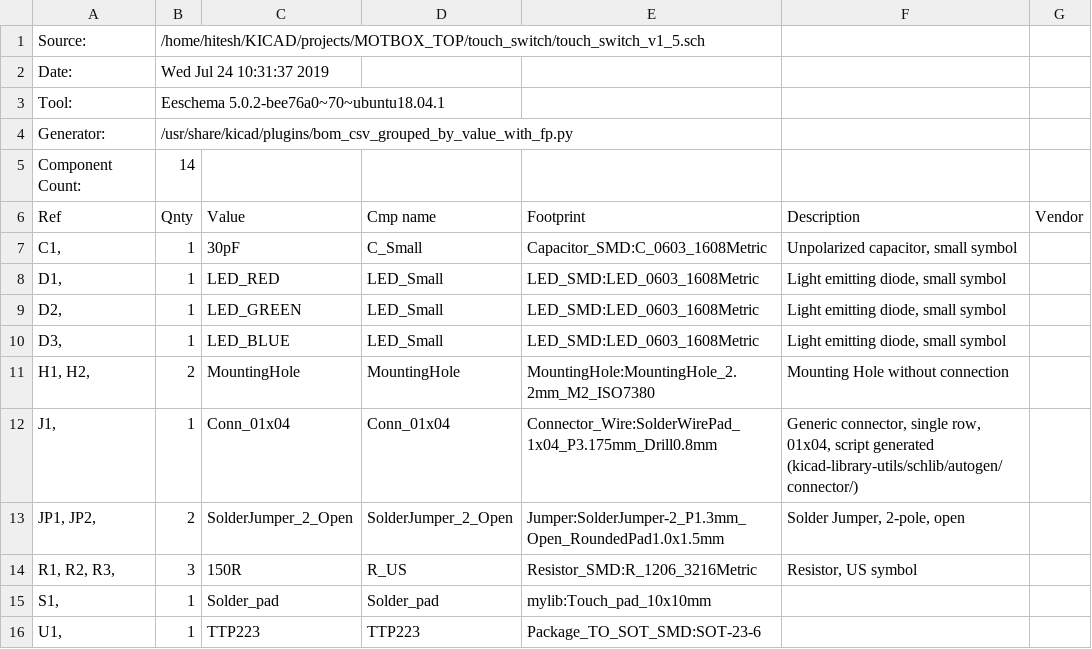
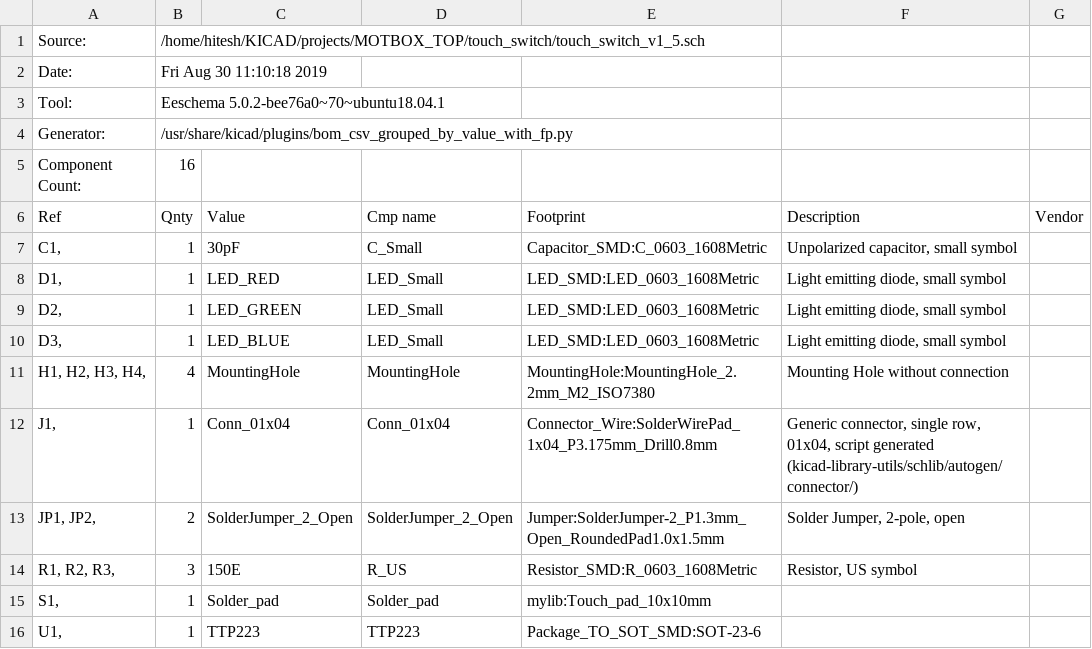
Before and after one commit to hitanjali/KICAD, a CSV file: projects/MOTBOX_TOP/touch_switch/touch_switch_v1_5.csv, drawn as a sheet.

Commit message:
Switch PCB is now of 80mm

```diff
--- a/projects/MOTBOX_TOP/touch_switch/touch_switch_v1_5.csv
+++ b/projects/MOTBOX_TOP/touch_switch/touch_switch_v1_5.csv
@@ -1,6 +1,6 @@
 "Source:","/home/hitesh/KICAD/projects/MOTBOX_TOP/touch_switch/touch_switch_v1_5.sch"
-"Date:","Wed Jul 24 10:31:37 2019"
+"Date:","Fri Aug 30 11:10:18 2019"
 "Tool:","Eeschema 5.0.2-bee76a0~70~ubuntu18.04.1"
 "Generator:","/usr/share/kicad/plugins/bom_csv_grouped_by_value_with_fp.py"
-"Component Count:","14"
+"Component Count:","16"
 "Ref","Qnty","Value","Cmp name","Footprint","Description","Vendor"
@@ -10,6 +10,6 @@
 "D3, ","1","LED_BLUE","LED_Small","LED_SMD:LED_0603_1608Metric","Light emitting diode, small symbol",""
-"H1, H2, ","2","MountingHole","MountingHole","MountingHole:MountingHole_2.2mm_M2_ISO7380","Mounting Hole without connection",""
+"H1, H2, H3, H4, ","4","MountingHole","MountingHole","MountingHole:MountingHole_2.2mm_M2_ISO7380","Mounting Hole without connection",""
 "J1, ","1","Conn_01x04","Conn_01x04","Connector_Wire:SolderWirePad_1x04_P3.175mm_Drill0.8mm","Generic connector, single row, 01x04, script generated (kicad-library-utils/schlib/autogen/connector/)",""
 "JP1, JP2, ","2","SolderJumper_2_Open","SolderJumper_2_Open","Jumper:SolderJumper-2_P1.3mm_Open_RoundedPad1.0x1.5mm","Solder Jumper, 2-pole, open",""
-"R1, R2, R3, ","3","150R","R_US","Resistor_SMD:R_1206_3216Metric","Resistor, US symbol",""
+"R1, R2, R3, ","3","150E","R_US","Resistor_SMD:R_0603_1608Metric","Resistor, US symbol",""
 "S1, ","1","Solder_pad","Solder_pad","mylib:Touch_pad_10x10mm","",""
```
Also changed, not shown: 7 other files.
